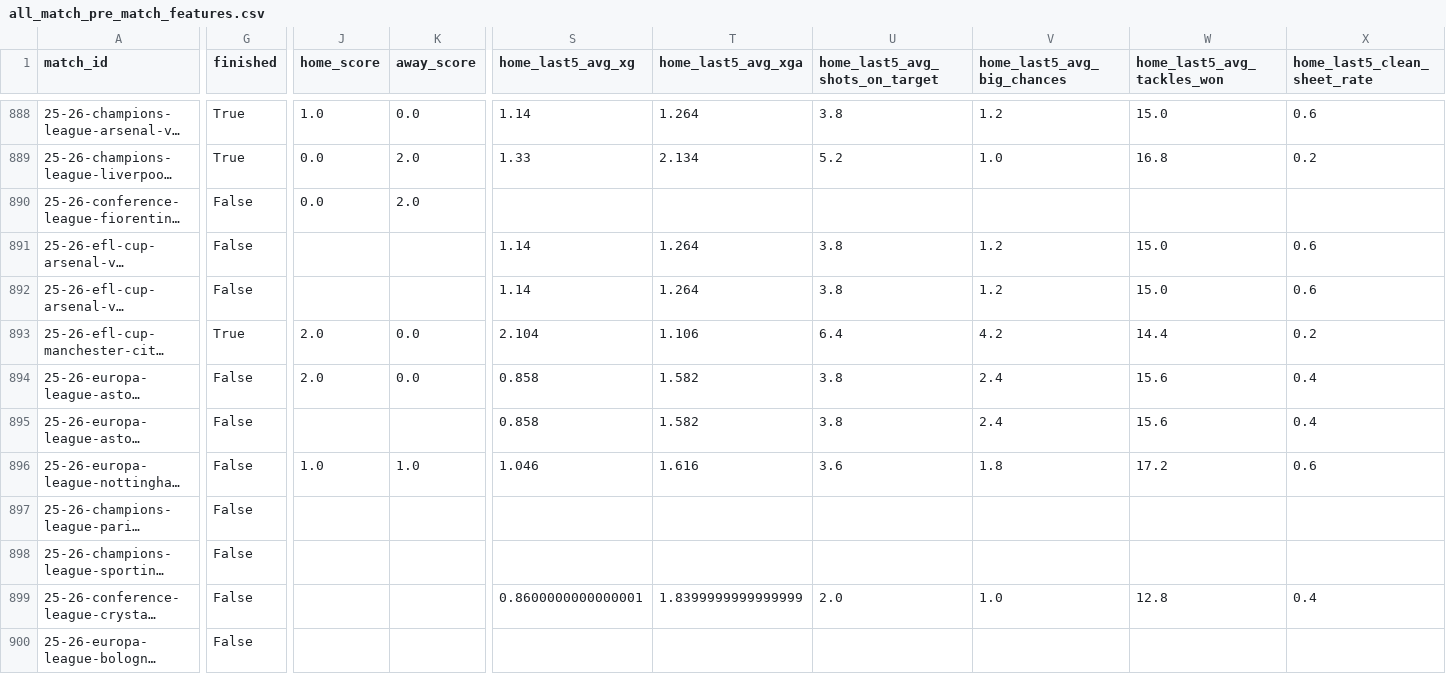
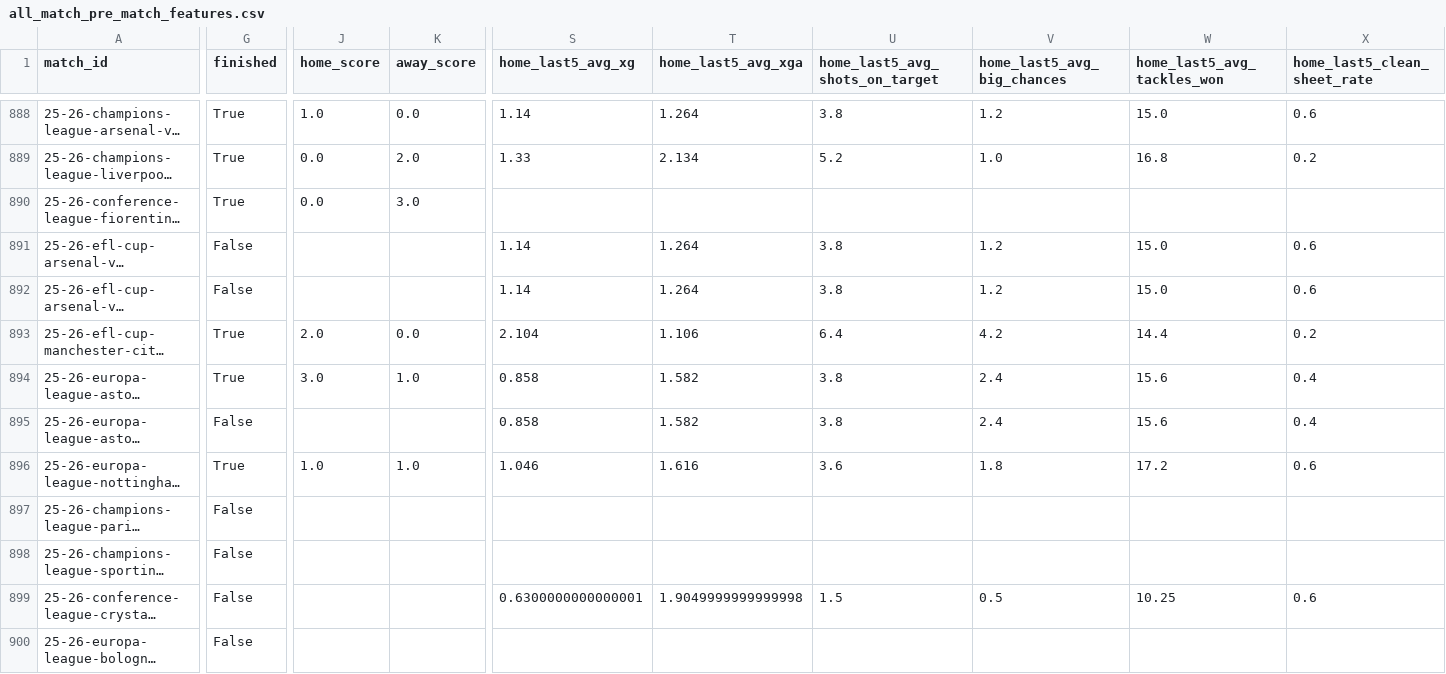
Before and after one commit to GiwinEdwin09/FPL-Predictor, a CSV file: data/features/all_match_pre_match_features.csv, drawn as a sheet; only a part is shown, gaps mark what is left out; long unchanged cells end in …; the diff covers the shown part only; the diff names each change by its address in the sheet, - before the commit and + after, or states it on an @@ line.

```diff
--- a/data/features/all_match_pre_match_features.csv
+++ b/data/features/all_match_pre_match_features.csv
-G890 (finished): False
+G890 (finished): True
-K890 (away_score): 2.0
+K890 (away_score): 3.0
-G894 (finished): False
+G894 (finished): True
-J894 (home_score): 2.0
+J894 (home_score): 3.0
-K894 (away_score): 0.0
+K894 (away_score): 1.0
-G896 (finished): False
+G896 (finished): True
-S899 (home_last5_avg_xg): 0.8600000000000001
+S899 (home_last5_avg_xg): 0.6300000000000001
-T899 (home_last5_avg_xga): 1.8399999999999999
+T899 (home_last5_avg_xga): 1.9049999999999998
-U899 (home_last5_avg_shots_on_target): 2.0
+U899 (home_last5_avg_shots_on_target): 1.5
-V899 (home_last5_avg_big_chances): 1.0
+V899 (home_last5_avg_big_chances): 0.5
-W899 (home_last5_avg_tackles_won): 12.8
+W899 (home_last5_avg_tackles_won): 10.25
-X899 (home_last5_clean_sheet_rate): 0.4
+X899 (home_last5_clean_sheet_rate): 0.6
```
Also changed, not shown: 5 edited cells elsewhere in this file, data/matches.csv, data/raw/2025-2026/matches.csv, 4 other files.
